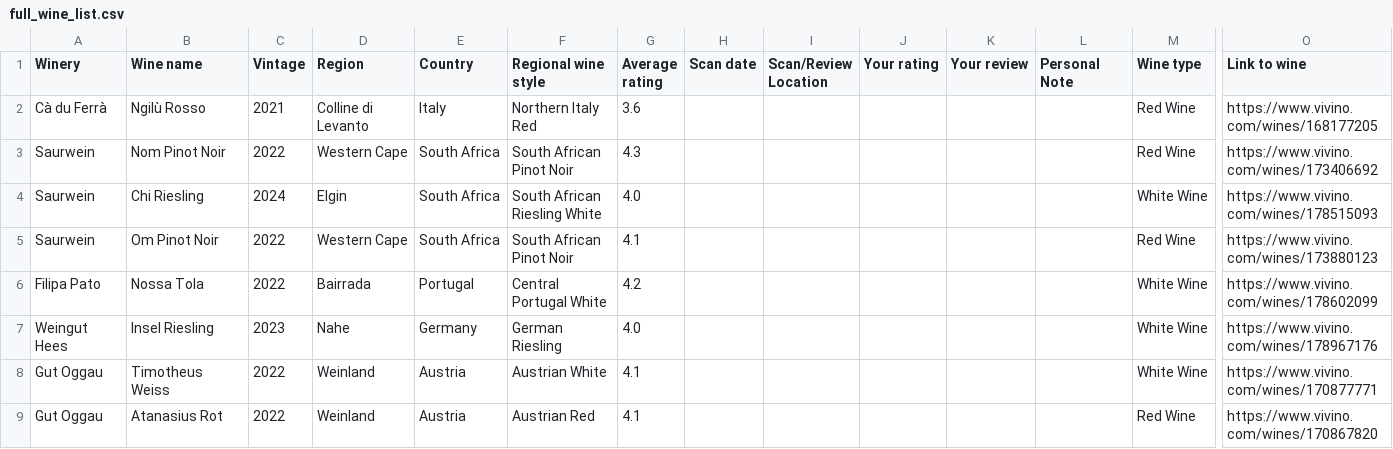
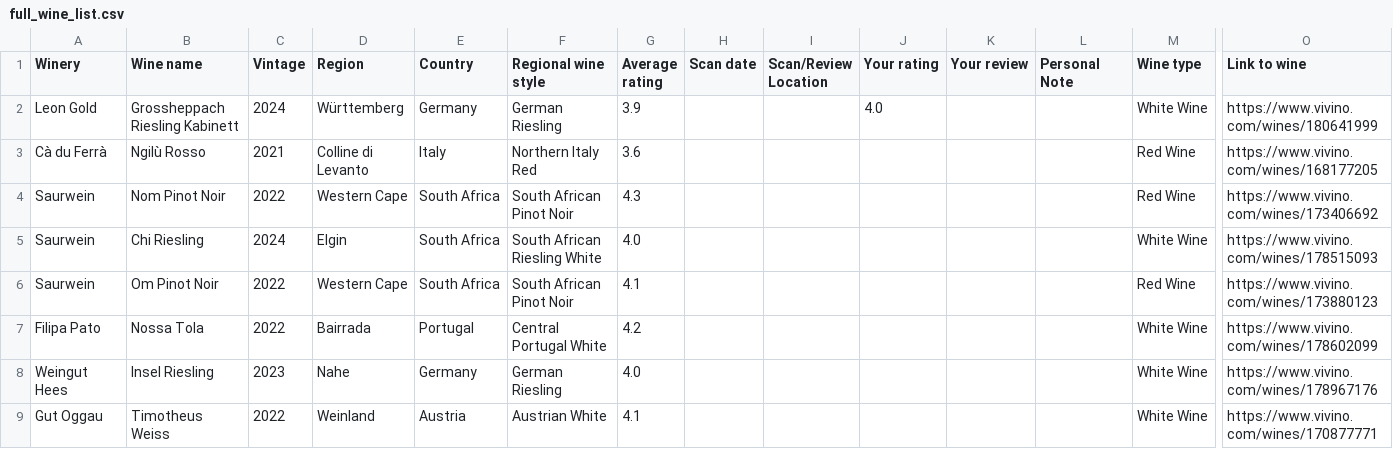
Before and after one commit to atamanroman/rebstock, a CSV file: vivino_data/full_wine_list.csv, drawn as a sheet; only a part is shown, gaps mark what is left out; the shorter side is filled out with more unchanged rows; rows hold the shown columns only; the diff covers the shown part only; the diff names each change by its address in the sheet, - before the commit and + after, or states it on an @@ line.

Commit message:
Update from latest vivino export (12.04.26)

```diff
--- a/vivino_data/full_wine_list.csv
+++ b/vivino_data/full_wine_list.csv
+row 2: Leon Gold | Grossheppach Riesling Kabinett | 2024 | Württemberg | Germany | German Riesling | 3.9 |  |  | 4.0 |  |  | White Wine | https://www.vivino.com/wines/180641999
```
Also changed, not shown: 6 edited cells elsewhere in this file, vivino_data/cellar.csv, vivino_data/wishlisted.csv.
